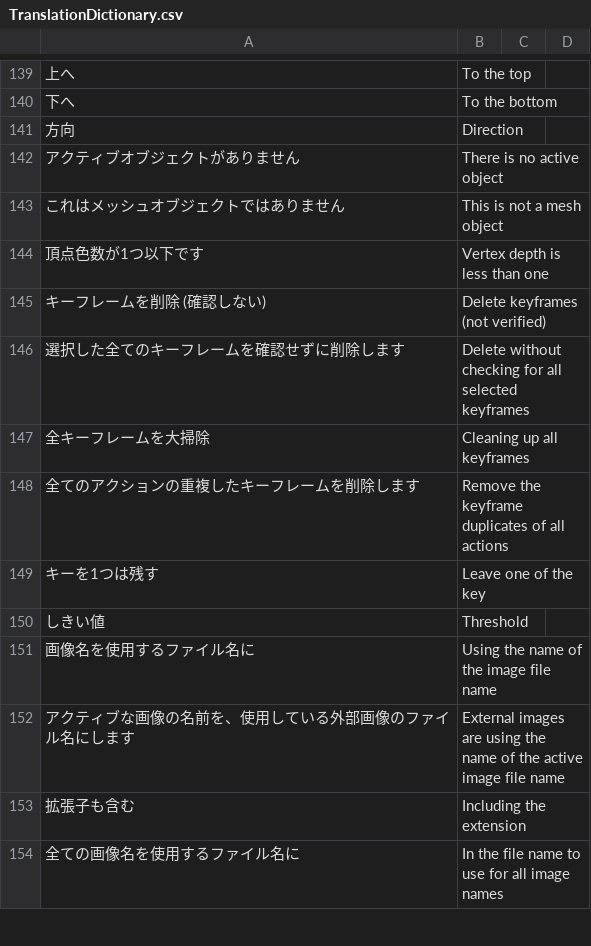
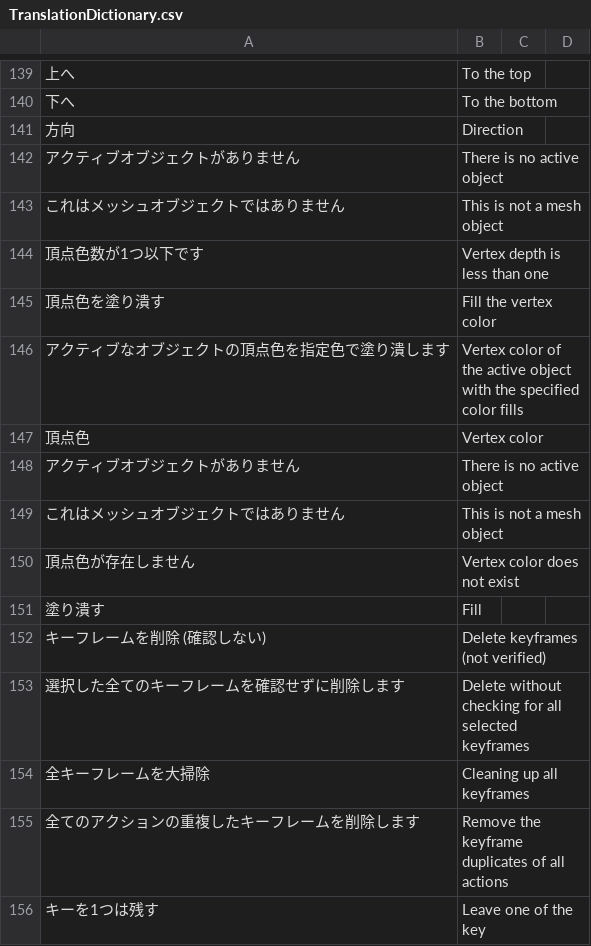
Before and after one commit to PyrokinesisStudio/Blender-Scramble-Addon, a CSV file: Scramble Addon/TranslationDictionary.csv, drawn as a sheet; only a part is shown, gaps mark what is left out; the shorter side is filled out with more unchanged rows; the diff names each change by its address in the sheet, - before the commit and + after, or states it on an @@ line.

Commit message:
"頂点色を塗り潰す"ボタンを追加

```diff
--- a/Scramble Addon/TranslationDictionary.csv
+++ b/Scramble Addon/TranslationDictionary.csv
+row 145: 頂点色を塗り潰す | Fill the vertex color
+row 146: アクティブなオブジェクトの頂点色を指定色で塗り潰します | Vertex color of the active object with the specified color fills
+row 147: 頂点色 | Vertex color
+row 148: アクティブオブジェクトがありません | There is no active object
+row 149: これはメッシュオブジェクトではありません | This is not a mesh object
+row 150: 頂点色が存在しません | Vertex color does not exist
+row 151: 塗り潰す | Fill
```
Also changed, not shown: 2 other files.
